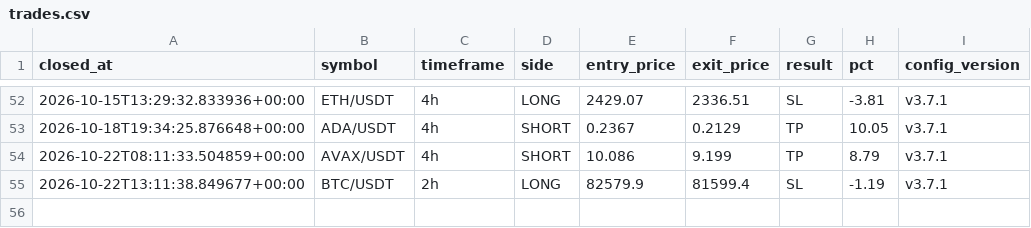
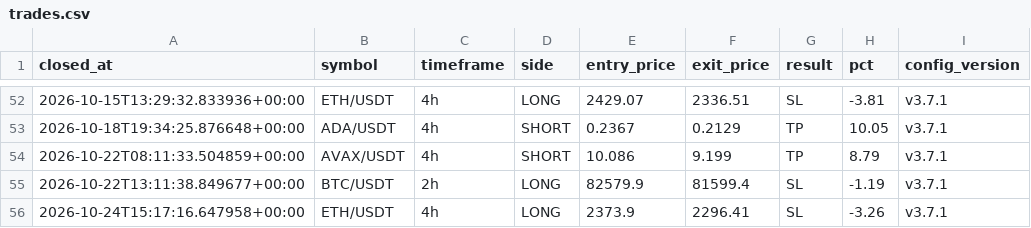
Before and after one commit to takuma08/ironvault-track-record, a CSV file: trades.csv, drawn as a sheet; only a part is shown, gaps mark what is left out.

```diff
--- a/trades.csv
+++ b/trades.csv
@@ -55 +55,2 @@ closed_at,symbol,timeframe,side,entry_price,exit_price,result,pct,config_version
 2026-10-22T13:11:38.849677+00:00,BTC/USDT,2h,LONG,82579.9,81599.4,SL,-1.19,v3.7.1
+2026-10-24T15:17:16.647958+00:00,ETH/USDT,4h,LONG,2373.9,2296.41,SL,-3.26,v3.7.1
```
Also changed, not shown: 1 other file.
